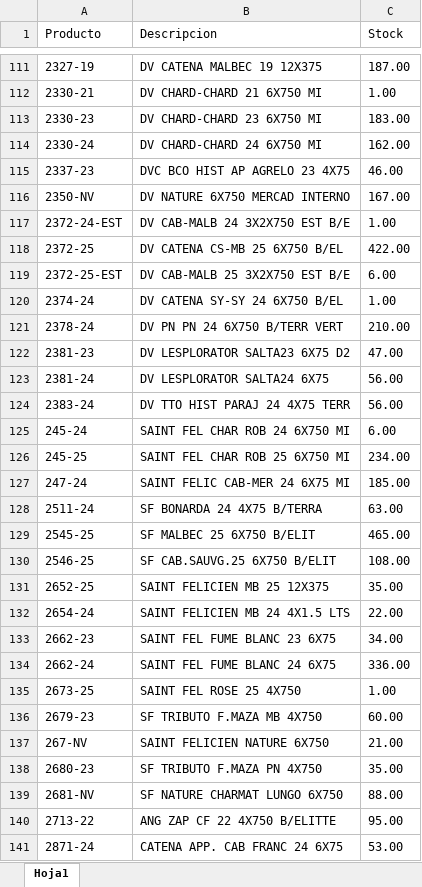
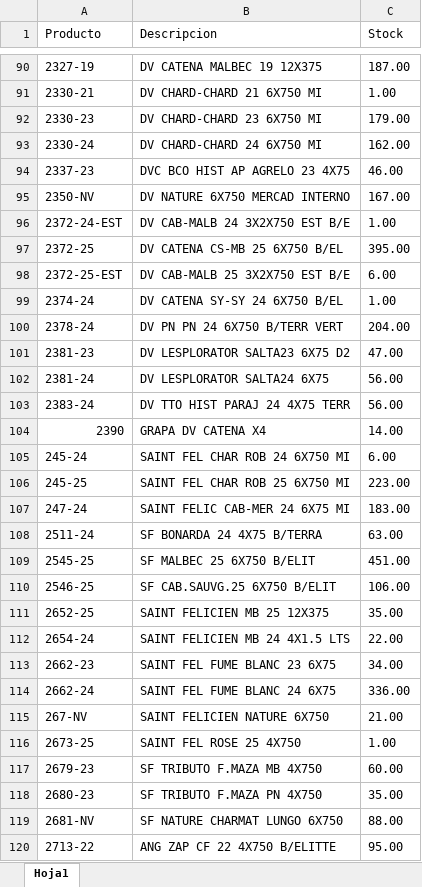
Before and after one commit to mariano2027/stock_salma, an Excel workbook: inventario.xlsx, sheet Hoja1, drawn as a sheet; only a part is shown, gaps mark what is left out; the shorter side is filled out with more unchanged rows; values as stored, in another font and other column widths than the file's, no borders; addresses are those after the commit; the diff covers the shown part only; the diff names each change by its address in the sheet, - before the commit and + after, or states it on an @@ line.

```diff
--- a/inventario.xlsx (sheet Hoja1)
+++ b/inventario.xlsx (sheet Hoja1)
-C92 (Stock): 183.00
+C92 (Stock): 179.00
-C97 (Stock): 422.00
+C97 (Stock): 395.00
-C100 (Stock): 210.00
+C100 (Stock): 204.00
@@ row 34 moved to row 104: 2390 @@
-C106 (Stock): 234.00
+C106 (Stock): 223.00
-C107 (Stock): 185.00
+C107 (Stock): 183.00
-C109 (Stock): 465.00
+C109 (Stock): 451.00
-C110 (Stock): 108.00
+C110 (Stock): 106.00
@@ row 137 moved to row 115: 267-NV @@
```
Also changed, not shown: 19 added rows, 5 removed rows, 33 moved rows and 20 edited cells elsewhere in this sheet.
